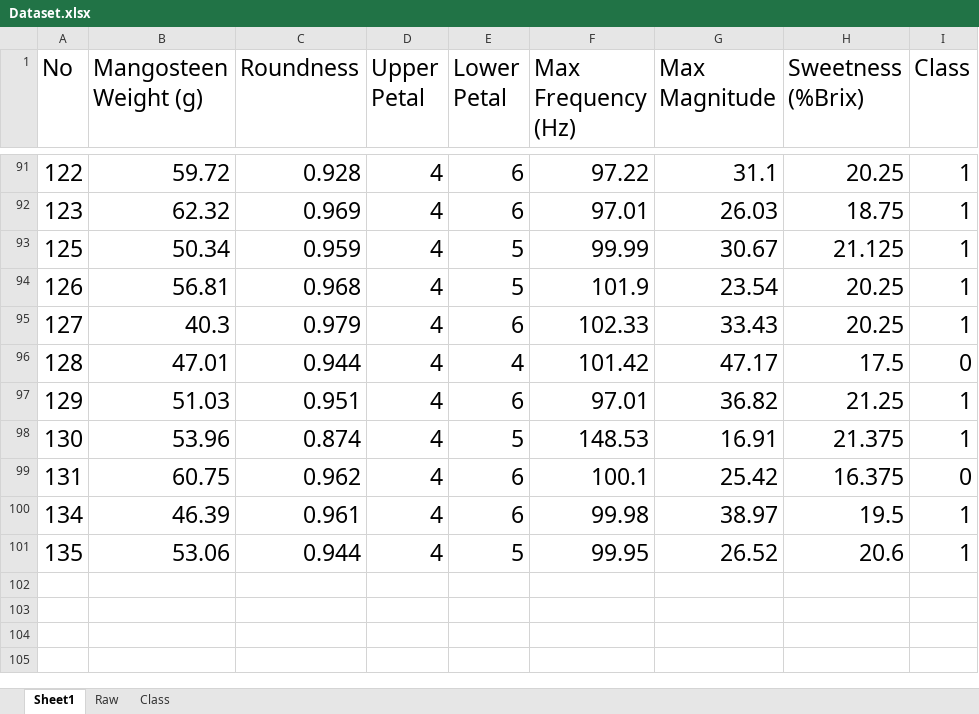
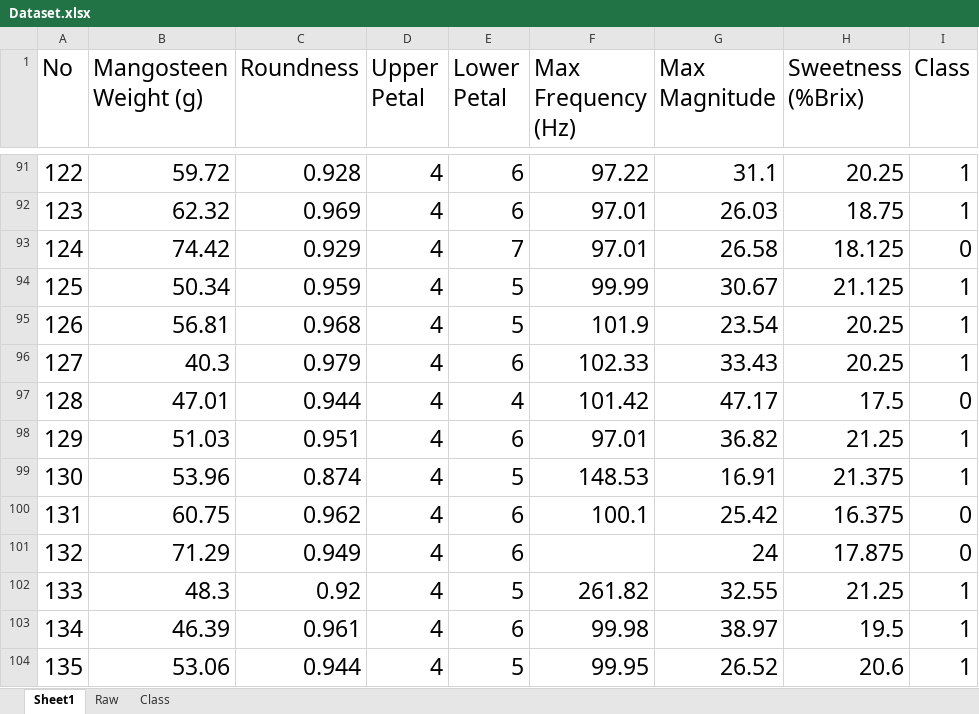
Before and after one commit to sippathamm/Mangosteen, an Excel workbook: Dataset/Dataset.xlsx, sheet Sheet1, drawn as a sheet; only a part is shown, gaps mark what is left out; values as stored, in another font and other column widths than the file's, no borders; the diff names each change by its address in the sheet, - before the commit and + after, or states it on an @@ line.

```diff
--- a/Dataset/Dataset.xlsx (sheet Sheet1)
+++ b/Dataset/Dataset.xlsx (sheet Sheet1)
+row 93: 124 | 74.42 | 0.929 | 4 | 7 | 97.01 | 26.58 | 18.125 | 0
+row 101: 132 | 71.29 | 0.949 | 4 | 6 |  | 24 | 17.875 | 0
+row 102: 133 | 48.3 | 0.92 | 4 | 5 | 261.82 | 32.55 | 21.25 | 1
```
Also changed, not shown: formulas that keep their value, 1 other file.
